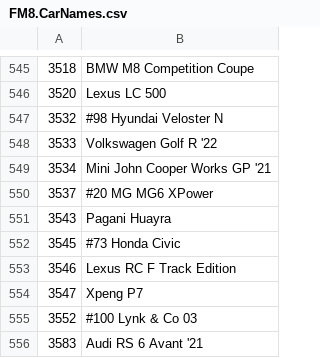
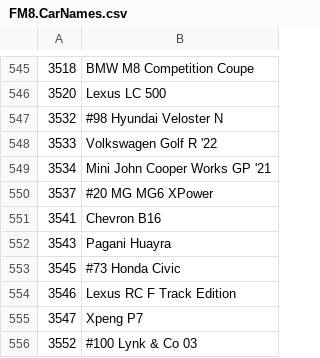
Before and after one commit to Forzurda/ForzaMotorsport2023CarIDs, a CSV file: FM8.CarNames.csv, drawn as a sheet; only a part is shown, gaps mark what is left out; the shorter side is filled out with more unchanged rows; the diff names each change by its address in the sheet, - before the commit and + after, or states it on an @@ line.

Commit message:
Update FM8.CarNames.csv
ADD 3541	Chevron B16

```diff
--- a/FM8.CarNames.csv
+++ b/FM8.CarNames.csv
+row 551: 3541 | Chevron B16
```
